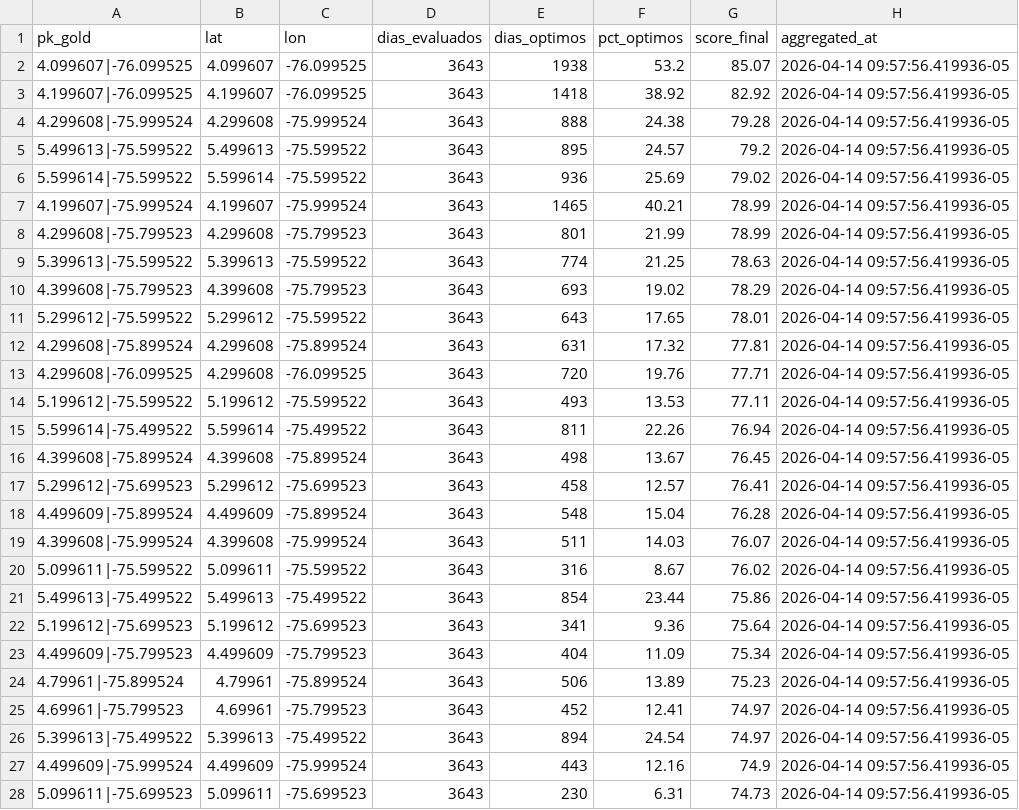
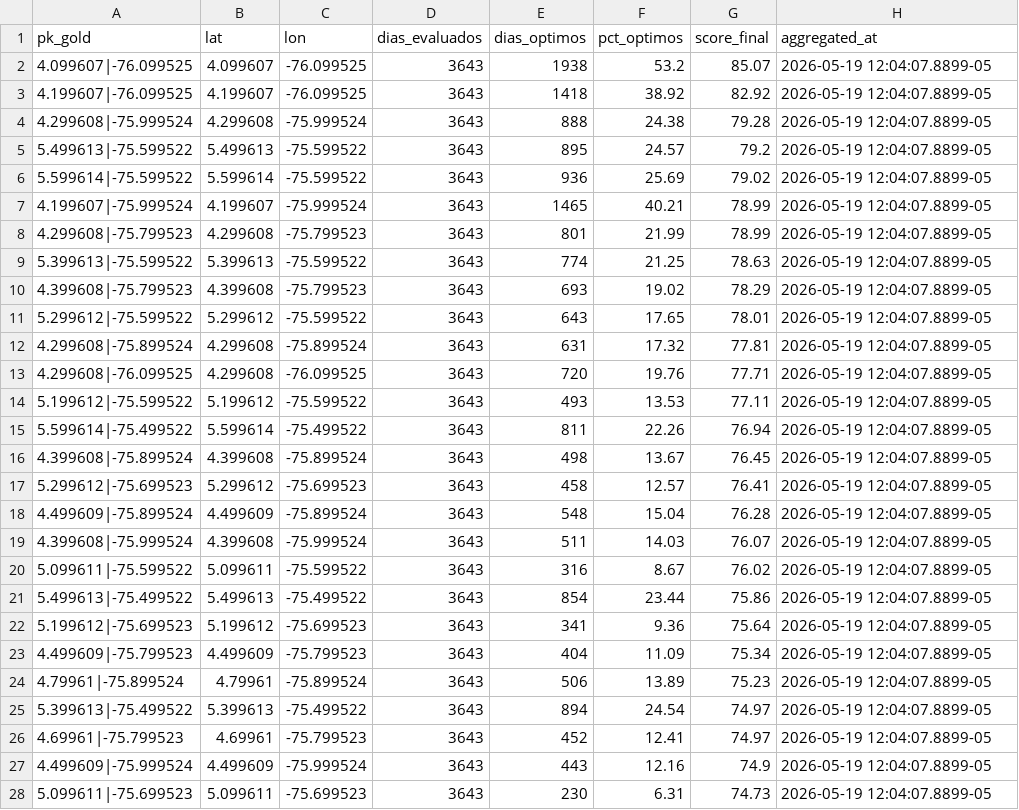
Before and after one commit to 06-juan/FisicaComputacional1, a CSV file: artifacts/ranking_puntos_elite.csv, drawn as a sheet; only a part is shown; the diff covers the shown part only.

```diff
--- a/artifacts/ranking_puntos_elite.csv
+++ b/artifacts/ranking_puntos_elite.csv
@@ -1,28 +1,28 @@
 pk_gold,lat,lon,dias_evaluados,dias_optimos,pct_optimos,score_final,aggregated_at
-4.099607|-76.099525,4.099607,-76.099525,3643,1938,53.2,85.07,2026-04-14 09:57:56.419936-05
-4.199607|-76.099525,4.199607,-76.099525,3643,1418,38.92,82.92,2026-04-14 09:57:56.419936-05
-4.299608|-75.999524,4.299608,-75.999524,3643,888,24.38,79.28,2026-04-14 09:57:56.419936-05
-5.499613|-75.599522,5.499613,-75.599522,3643,895,24.57,79.2,2026-04-14 09:57:56.419936-05
-5.599614|-75.599522,5.599614,-75.599522,3643,936,25.69,79.02,2026-04-14 09:57:56.419936-05
-4.199607|-75.999524,4.199607,-75.999524,3643,1465,40.21,78.99,2026-04-14 09:57:56.419936-05
-4.299608|-75.799523,4.299608,-75.799523,3643,801,21.99,78.99,2026-04-14 09:57:56.419936-05
-5.399613|-75.599522,5.399613,-75.599522,3643,774,21.25,78.63,2026-04-14 09:57:56.419936-05
-4.399608|-75.799523,4.399608,-75.799523,3643,693,19.02,78.29,2026-04-14 09:57:56.419936-05
-5.299612|-75.599522,5.299612,-75.599522,3643,643,17.65,78.01,2026-04-14 09:57:56.419936-05
-4.299608|-75.899524,4.299608,-75.899524,3643,631,17.32,77.81,2026-04-14 09:57:56.419936-05
-4.299608|-76.099525,4.299608,-76.099525,3643,720,19.76,77.71,2026-04-14 09:57:56.419936-05
-5.199612|-75.599522,5.199612,-75.599522,3643,493,13.53,77.11,2026-04-14 09:57:56.419936-05
-5.599614|-75.499522,5.599614,-75.499522,3643,811,22.26,76.94,2026-04-14 09:57:56.419936-05
-4.399608|-75.899524,4.399608,-75.899524,3643,498,13.67,76.45,2026-04-14 09:57:56.419936-05
-5.299612|-75.699523,5.299612,-75.699523,3643,458,12.57,76.41,2026-04-14 09:57:56.419936-05
-4.499609|-75.899524,4.499609,-75.899524,3643,548,15.04,76.28,2026-04-14 09:57:56.419936-05
-4.399608|-75.999524,4.399608,-75.999524,3643,511,14.03,76.07,2026-04-14 09:57:56.419936-05
-5.099611|-75.599522,5.099611,-75.599522,3643,316,8.67,76.02,2026-04-14 09:57:56.419936-05
-5.499613|-75.499522,5.499613,-75.499522,3643,854,23.44,75.86,2026-04-14 09:57:56.419936-05
-5.199612|-75.699523,5.199612,-75.699523,3643,341,9.36,75.64,2026-04-14 09:57:56.419936-05
-4.499609|-75.799523,4.499609,-75.799523,3643,404,11.09,75.34,2026-04-14 09:57:56.419936-05
-4.79961|-75.899524,4.79961,-75.899524,3643,506,13.89,75.23,2026-04-14 09:57:56.419936-05
-4.69961|-75.799523,4.69961,-75.799523,3643,452,12.41,74.97,2026-04-14 09:57:56.419936-05
-5.399613|-75.499522,5.399613,-75.499522,3643,894,24.54,74.97,2026-04-14 09:57:56.419936-05
-4.499609|-75.999524,4.499609,-75.999524,3643,443,12.16,74.9,2026-04-14 09:57:56.419936-05
-5.099611|-75.699523,5.099611,-75.699523,3643,230,6.31,74.73,2026-04-14 09:57:56.419936-05
+4.099607|-76.099525,4.099607,-76.099525,3643,1938,53.2,85.07,2026-05-19 12:04:07.8899-05
+4.199607|-76.099525,4.199607,-76.099525,3643,1418,38.92,82.92,2026-05-19 12:04:07.8899-05
+4.299608|-75.999524,4.299608,-75.999524,3643,888,24.38,79.28,2026-05-19 12:04:07.8899-05
+5.499613|-75.599522,5.499613,-75.599522,3643,895,24.57,79.2,2026-05-19 12:04:07.8899-05
+5.599614|-75.599522,5.599614,-75.599522,3643,936,25.69,79.02,2026-05-19 12:04:07.8899-05
+4.199607|-75.999524,4.199607,-75.999524,3643,1465,40.21,78.99,2026-05-19 12:04:07.8899-05
+4.299608|-75.799523,4.299608,-75.799523,3643,801,21.99,78.99,2026-05-19 12:04:07.8899-05
+5.399613|-75.599522,5.399613,-75.599522,3643,774,21.25,78.63,2026-05-19 12:04:07.8899-05
+4.399608|-75.799523,4.399608,-75.799523,3643,693,19.02,78.29,2026-05-19 12:04:07.8899-05
+5.299612|-75.599522,5.299612,-75.599522,3643,643,17.65,78.01,2026-05-19 12:04:07.8899-05
+4.299608|-75.899524,4.299608,-75.899524,3643,631,17.32,77.81,2026-05-19 12:04:07.8899-05
+4.299608|-76.099525,4.299608,-76.099525,3643,720,19.76,77.71,2026-05-19 12:04:07.8899-05
+5.199612|-75.599522,5.199612,-75.599522,3643,493,13.53,77.11,2026-05-19 12:04:07.8899-05
+5.599614|-75.499522,5.599614,-75.499522,3643,811,22.26,76.94,2026-05-19 12:04:07.8899-05
+4.399608|-75.899524,4.399608,-75.899524,3643,498,13.67,76.45,2026-05-19 12:04:07.8899-05
+5.299612|-75.699523,5.299612,-75.699523,3643,458,12.57,76.41,2026-05-19 12:04:07.8899-05
+4.499609|-75.899524,4.499609,-75.899524,3643,548,15.04,76.28,2026-05-19 12:04:07.8899-05
+4.399608|-75.999524,4.399608,-75.999524,3643,511,14.03,76.07,2026-05-19 12:04:07.8899-05
+5.099611|-75.599522,5.099611,-75.599522,3643,316,8.67,76.02,2026-05-19 12:04:07.8899-05
+5.499613|-75.499522,5.499613,-75.499522,3643,854,23.44,75.86,2026-05-19 12:04:07.8899-05
+5.199612|-75.699523,5.199612,-75.699523,3643,341,9.36,75.64,2026-05-19 12:04:07.8899-05
+4.499609|-75.799523,4.499609,-75.799523,3643,404,11.09,75.34,2026-05-19 12:04:07.8899-05
+4.79961|-75.899524,4.79961,-75.899524,3643,506,13.89,75.23,2026-05-19 12:04:07.8899-05
+5.399613|-75.499522,5.399613,-75.499522,3643,894,24.54,74.97,2026-05-19 12:04:07.8899-05
+4.69961|-75.799523,4.69961,-75.799523,3643,452,12.41,74.97,2026-05-19 12:04:07.8899-05
+4.499609|-75.999524,4.499609,-75.999524,3643,443,12.16,74.9,2026-05-19 12:04:07.8899-05
+5.099611|-75.699523,5.099611,-75.699523,3643,230,6.31,74.73,2026-05-19 12:04:07.8899-05
```
Also changed, not shown: 2 added rows, 2 removed rows and 115 edited cells elsewhere in this file, artifacts/estacionalidad_mensual.csv, artifacts/resumen_ejecutivo.csv, 5 other files.
